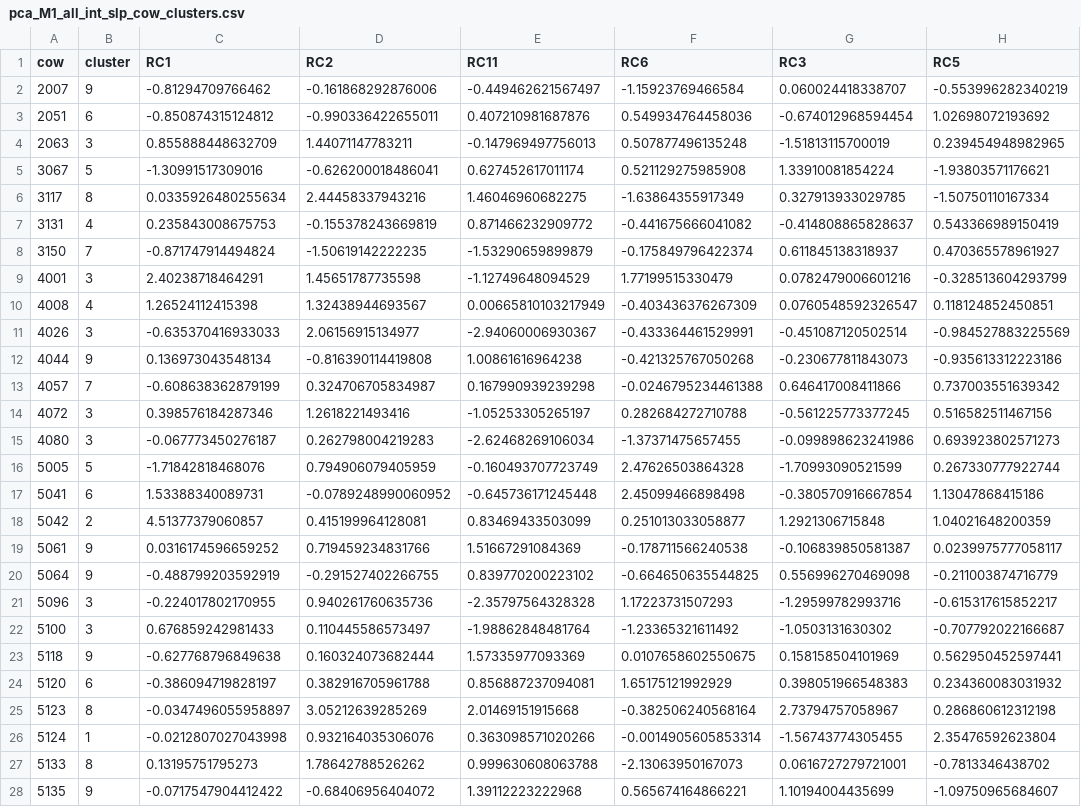
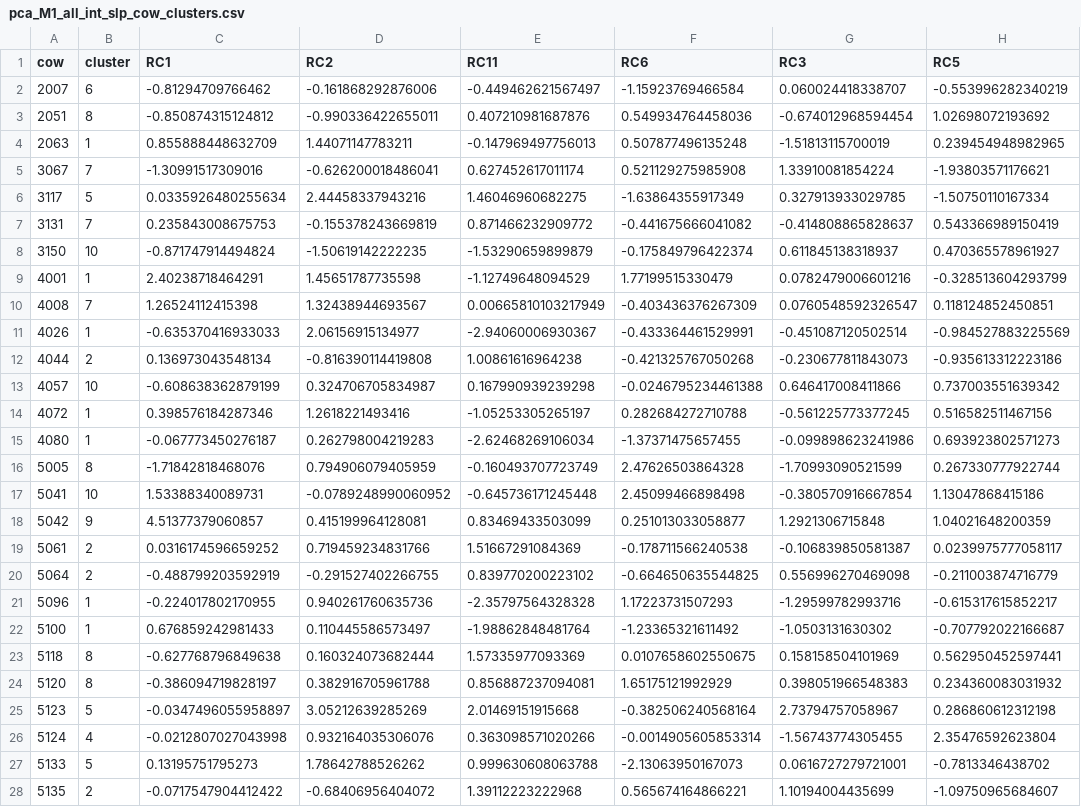
Before and after one commit to skysheng7/moo4feed_decoding_animal, a CSV file: results/15_pca_clustering/pca_M1_all_int_slp_cow_clusters.csv, drawn as a sheet; only a part is shown; the diff covers the shown part only; the diff names each change by its address in the sheet, - before the commit and + after, or states it on an @@ line.

```diff
--- a/results/15_pca_clustering/pca_M1_all_int_slp_cow_clusters.csv
+++ b/results/15_pca_clustering/pca_M1_all_int_slp_cow_clusters.csv
-B2 (cluster): 9
+B2 (cluster): 6
-B3 (cluster): 6
+B3 (cluster): 8
-B4 (cluster): 3
+B4 (cluster): 1
-B5 (cluster): 5
+B5 (cluster): 7
-B6 (cluster): 8
+B6 (cluster): 5
-B7 (cluster): 4
+B7 (cluster): 7
-B8 (cluster): 7
+B8 (cluster): 10
-B9 (cluster): 3
+B9 (cluster): 1
-B10 (cluster): 4
+B10 (cluster): 7
-B11 (cluster): 3
+B11 (cluster): 1
-B12 (cluster): 9
+B12 (cluster): 2
-B13 (cluster): 7
+B13 (cluster): 10
-B14:B15 (cluster): 3
+B14:B15 (cluster): 1
-B16 (cluster): 5
+B16 (cluster): 8
-B17 (cluster): 6
+B17 (cluster): 10
-B18 (cluster): 2
+B18 (cluster): 9
-B19:B20 (cluster): 9
+B19:B20 (cluster): 2
-B21:B22 (cluster): 3
+B21:B22 (cluster): 1
-B23 (cluster): 9
+B23 (cluster): 8
-B24 (cluster): 6
+B24 (cluster): 8
-B25 (cluster): 8
+B25 (cluster): 5
-B26 (cluster): 1
+B26 (cluster): 4
-B27 (cluster): 8
+B27 (cluster): 5
-B28 (cluster): 9
+B28 (cluster): 2
```
Also changed, not shown: 73 edited cells elsewhere in this file, results/15_pca_clustering/method_comparison.csv, results/15_pca_clustering/pca_M2_all_int_cow_clusters.csv, 31 other files.
